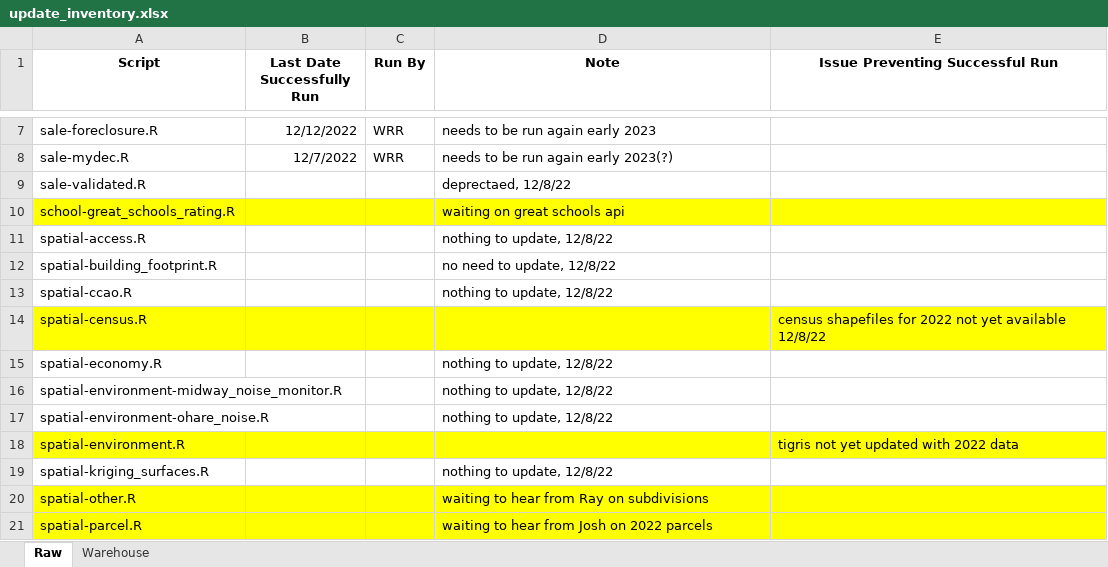
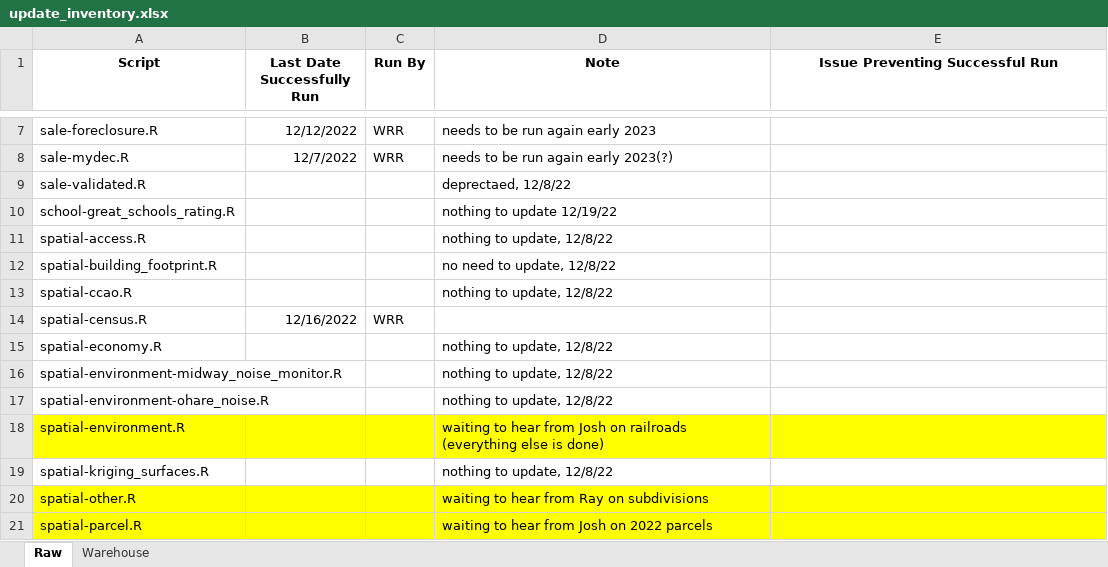
Before and after one commit to ccao-data/data-architecture, an Excel workbook: aws-s3/update_inventory.xlsx, sheet Raw, drawn as a sheet; only a part is shown, gaps mark what is left out; values as stored, in another font and other column widths than the file's, no borders; the diff names each change by its address in the sheet, - before the commit and + after, or states it on an @@ line.

Commit message:
Last round of updates for now, waiting on several parties

```diff
--- a/aws-s3/update_inventory.xlsx (sheet Raw)
+++ b/aws-s3/update_inventory.xlsx (sheet Raw)
-A10:E10 fill: #FFFF00
+A10:E10 fill: none
-D10 (Note): waiting on great schools api
+D10 (Note): nothing to update 12/19/22
-A14:E14 fill: #FFFF00
+A14:E14 fill: none
-B14 (Last Date Successfully Run): (empty)
+B14 (Last Date Successfully Run): 12/16/2022
-C14 (Run By): (empty)
+C14 (Run By): WRR
-E14 (Issue Preventing Successful Run): census shapefiles for 2022 not yet available 12/8/22
+E14 (Issue Preventing Successful Run): (empty)
-D18 (Note): (empty)
+D18 (Note): waiting to hear from Josh on railroads (everything else is done)
-E18 (Issue Preventing Successful Run): tigris not yet updated with 2022 data
+E18 (Issue Preventing Successful Run): (empty)
```
Also changed, not shown: sheet Warehouse, 17 other files.
